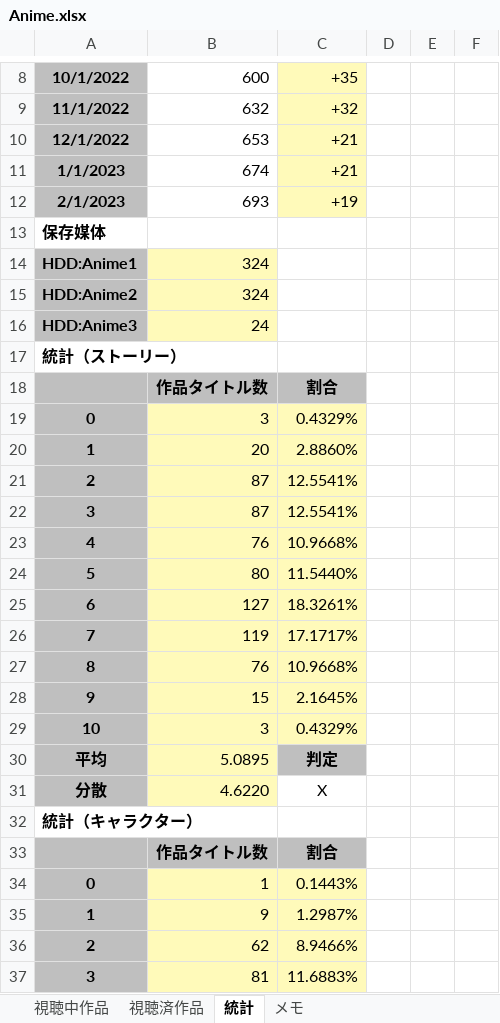
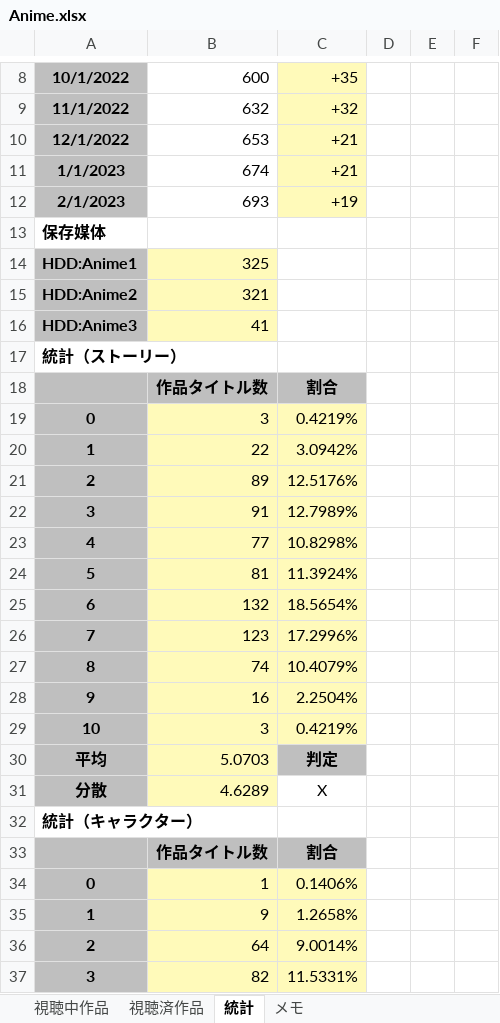
Before and after one commit to yuusanx3/anime, an Excel workbook: Anime.xlsx, sheet 統計, drawn as a sheet; only a part is shown, gaps mark what is left out; values as stored, in another font and other column widths than the file's, no borders; charts and pictures and conditional formats not drawn; the diff covers the shown part only; the diff names each change by its address in the sheet, - before the commit and + after, or states it on an @@ line.

```diff
--- a/Anime.xlsx (sheet 統計)
+++ b/Anime.xlsx (sheet 統計)
-B14: 324
+B14: 325
-B15: 324
+B15: 321
-B16: 24
+B16: 41
-C19: 0.4329%
+C19: 0.4219%
-B20: 20
+B20: 22
-C20: 2.8860%
+C20: 3.0942%
-B21: 87
+B21: 89
-C21: 12.5541%
+C21: 12.5176%
-B22: 87
+B22: 91
-C22: 12.5541%
+C22: 12.7989%
-B23: 76
+B23: 77
-C23: 10.9668%
+C23: 10.8298%
-B24: 80
+B24: 81
-C24: 11.5440%
+C24: 11.3924%
-B25: 127
+B25: 132
-C25: 18.3261%
+C25: 18.5654%
-B26: 119
+B26: 123
-C26: 17.1717%
+C26: 17.2996%
-B27: 76
+B27: 74
-C27: 10.9668%
+C27: 10.4079%
-B28: 15
+B28: 16
-C28: 2.1645%
+C28: 2.2504%
-C29: 0.4329%
+C29: 0.4219%
-B30: 5.0895
+B30: 5.0703
-B31: 4.6220
+B31: 4.6289
-C34: 0.1443%
+C34: 0.1406%
-C35: 1.2987%
+C35: 1.2658%
-B36: 62
+B36: 64
-C36: 8.9466%
+C36: 9.0014%
-B37: 81
+B37: 82
-C37: 11.6883%
+C37: 11.5331%
```
Also changed, not shown: 104 edited cells elsewhere in this sheet, sheet 視聴済作品, sheet 視聴中作品, formulas that keep their value, charts or pictures, 1 other file.
